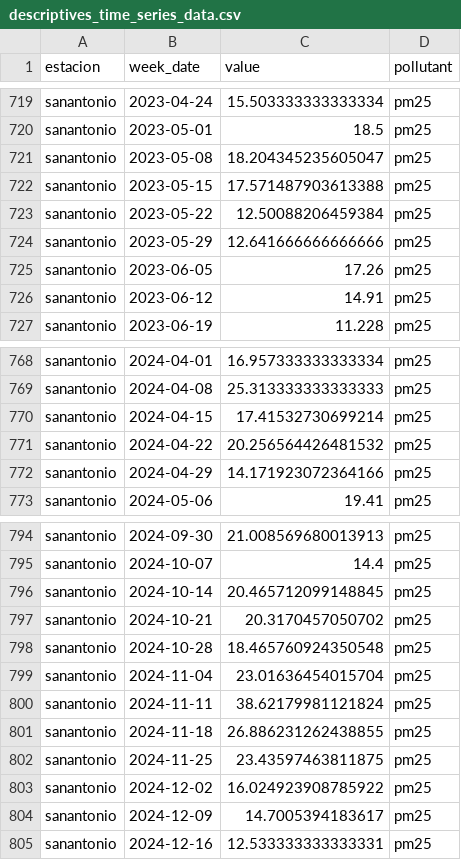
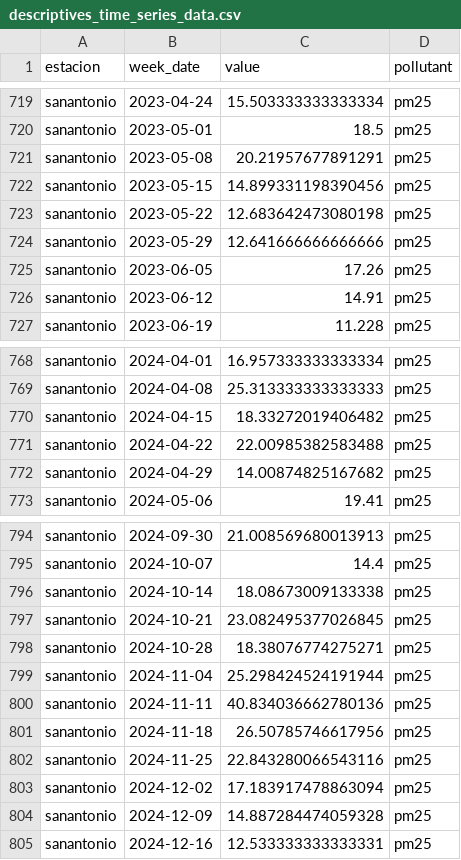
Before and after one commit to LeonelBorjaPlaza/quito-metro-eval, a CSV file: output/local/tables/descriptives_time_series_data.csv, drawn as a sheet; only a part is shown, gaps mark what is left out.

```diff
--- a/output/local/tables/descriptives_time_series_data.csv
+++ b/output/local/tables/descriptives_time_series_data.csv
@@ -720,5 +720,5 @@ sanantonio,2023-04-24,15.503333333333334,pm25
 sanantonio,2023-05-01,18.5,pm25
-sanantonio,2023-05-08,18.204345235605047,pm25
-sanantonio,2023-05-15,17.571487903613388,pm25
-sanantonio,2023-05-22,12.50088206459384,pm25
+sanantonio,2023-05-08,20.21957677891291,pm25
+sanantonio,2023-05-15,14.899331198390456,pm25
+sanantonio,2023-05-22,12.683642473080198,pm25
 sanantonio,2023-05-29,12.641666666666666,pm25
@@ -769,5 +769,5 @@ sanantonio,2024-04-01,16.957333333333334,pm25
 sanantonio,2024-04-08,25.313333333333333,pm25
-sanantonio,2024-04-15,17.41532730699214,pm25
-sanantonio,2024-04-22,20.256564426481532,pm25
-sanantonio,2024-04-29,14.171923072364166,pm25
+sanantonio,2024-04-15,18.33272019406482,pm25
+sanantonio,2024-04-22,22.00985382583488,pm25
+sanantonio,2024-04-29,14.00874825167682,pm25
 sanantonio,2024-05-06,19.41,pm25
@@ -795,11 +795,11 @@ sanantonio,2024-09-30,21.008569680013913,pm25
 sanantonio,2024-10-07,14.4,pm25
-sanantonio,2024-10-14,20.465712099148845,pm25
-sanantonio,2024-10-21,20.3170457050702,pm25
-sanantonio,2024-10-28,18.465760924350548,pm25
-sanantonio,2024-11-04,23.01636454015704,pm25
-sanantonio,2024-11-11,38.62179981121824,pm25
-sanantonio,2024-11-18,26.886231262438855,pm25
-sanantonio,2024-11-25,23.43597463811875,pm25
-sanantonio,2024-12-02,16.024923908785922,pm25
-sanantonio,2024-12-09,14.7005394183617,pm25
+sanantonio,2024-10-14,18.08673009133338,pm25
+sanantonio,2024-10-21,23.082495377026845,pm25
+sanantonio,2024-10-28,18.38076774275271,pm25
+sanantonio,2024-11-04,25.298424524191944,pm25
+sanantonio,2024-11-11,40.834036662780136,pm25
+sanantonio,2024-11-18,26.50785746617956,pm25
+sanantonio,2024-11-25,22.843280066543116,pm25
+sanantonio,2024-12-02,17.183917478863094,pm25
+sanantonio,2024-12-09,14.887284474059328,pm25
 sanantonio,2024-12-16,12.533333333333331,pm25
```
Also changed, not shown: output/local/tables/att_weekly_PM25.csv, output/local/tables/donor_weights_PM25.csv, 13 other files.
